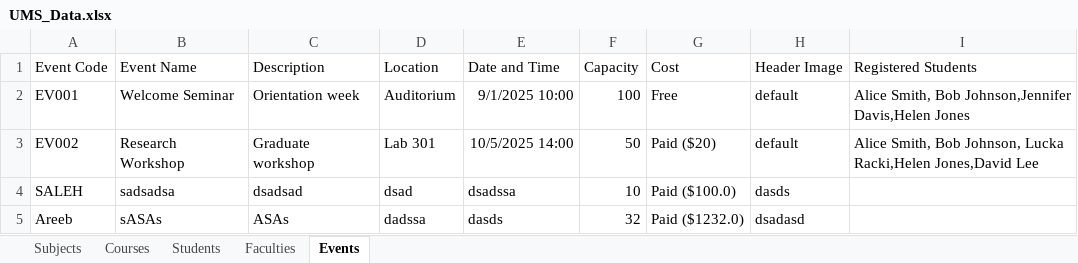
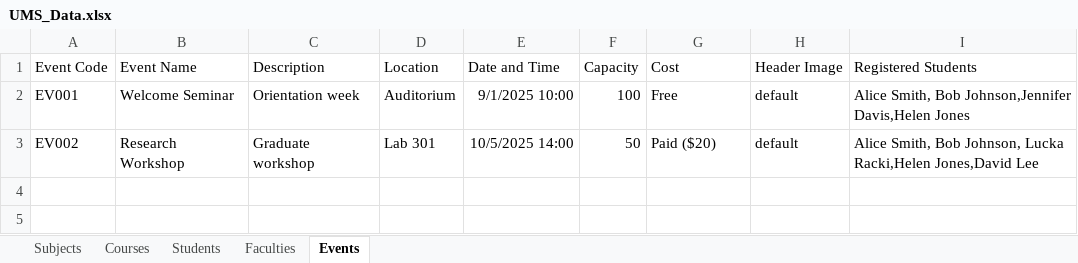
Before and after one commit to areebzahir/University-Management, an Excel workbook: src/main/resources/UMS_Data.xlsx, sheet Events, drawn as a sheet; values as stored, in another font and other column widths than the file's, no borders; the diff names each change by its address in the sheet, - before the commit and + after, or states it on an @@ line.

Commit message:
updated the event

```diff
--- a/src/main/resources/UMS_Data.xlsx (sheet Events)
+++ b/src/main/resources/UMS_Data.xlsx (sheet Events)
-row 4: SALEH | sadsadsa | dsadsad | dsad | dsadssa | 10 | Paid ($100.0) | dasds
-row 5: Areeb | sASAs | ASAs | dadssa | dasds | 32 | Paid ($1232.0) | dsadasd
```
Also changed, not shown: sheet Students, 14 other files.
